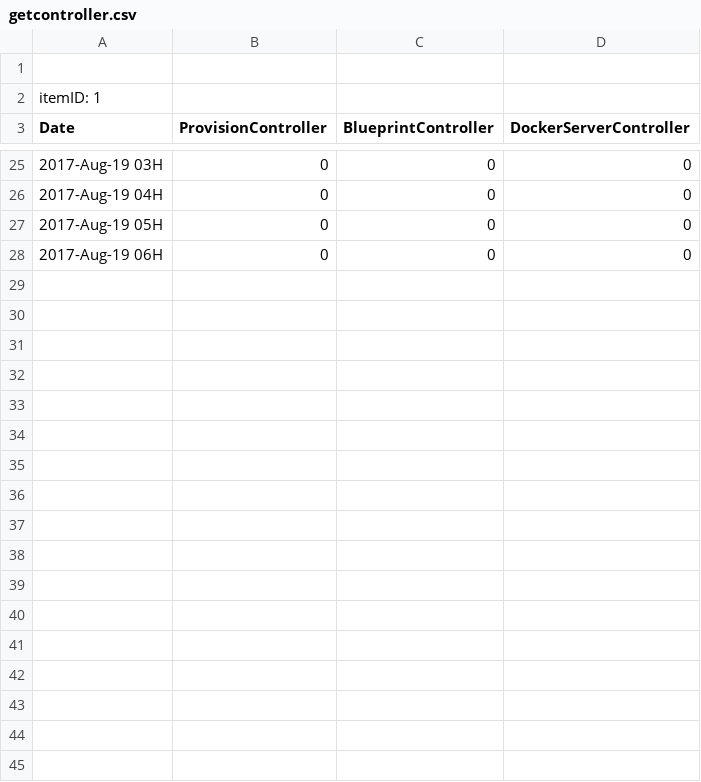
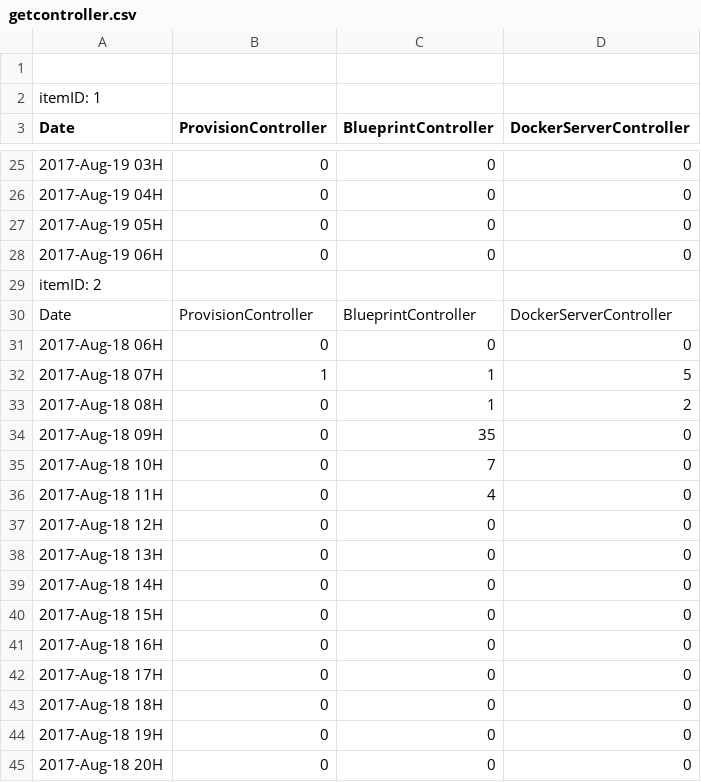
Before and after one commit to HuyNhatNgo232/LogAnalytic, a CSV file: getcontroller.csv, drawn as a sheet; only a part is shown, gaps mark what is left out; the diff covers the shown part only.

```diff
--- a/getcontroller.csv
+++ b/getcontroller.csv
@@ -28 +28,18 @@ Date,ProvisionController,BlueprintController,DockerServerController
 2017-Aug-19 06H,0,0,0
+itemID: 2
+Date,ProvisionController,BlueprintController,DockerServerController
+2017-Aug-18 06H,0,0,0
+2017-Aug-18 07H,1,1,5
+2017-Aug-18 08H,0,1,2
+2017-Aug-18 09H,0,35,0
+2017-Aug-18 10H,0,7,0
+2017-Aug-18 11H,0,4,0
+2017-Aug-18 12H,0,0,0
+2017-Aug-18 13H,0,0,0
+2017-Aug-18 14H,0,0,0
+2017-Aug-18 15H,0,0,0
+2017-Aug-18 16H,0,0,0
+2017-Aug-18 17H,0,0,0
+2017-Aug-18 18H,0,0,0
+2017-Aug-18 19H,0,0,0
+2017-Aug-18 20H,0,0,0
```
Also changed, not shown: 10 added rows elsewhere in this file, getdata.csv, 19 other files.
